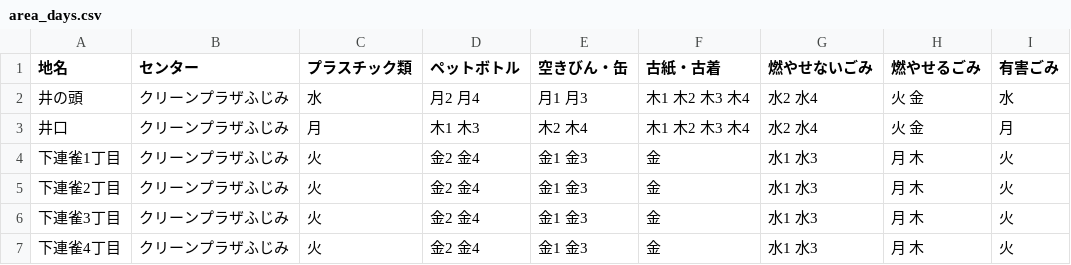
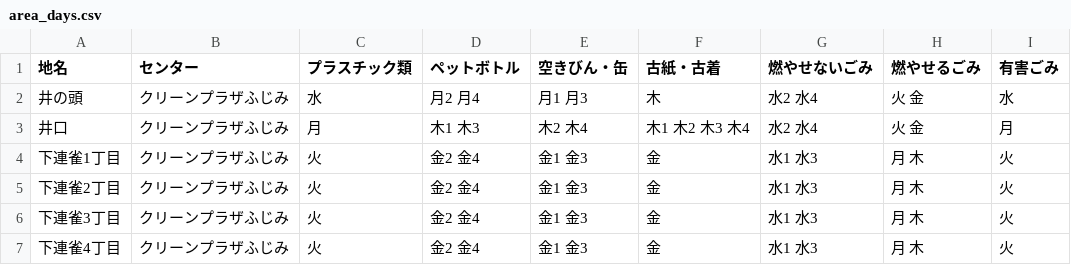
Before and after one commit to mitaka5374/5374, a CSV file: data/area_days.csv, drawn as a sheet; only a part is shown.

Commit message:
Update area_days.csv

```diff
--- a/data/area_days.csv
+++ b/data/area_days.csv
@@ -1,3 +1,3 @@
 地名,センター,プラスチック類,ペットボトル,空きびん・缶,古紙・古着,燃やせないごみ,燃やせるごみ,有害ごみ
-井の頭,クリーンプラザふじみ,水,月2 月4,月1 月3,木1 木2 木3 木4,水2 水4,火 金,水
+井の頭,クリーンプラザふじみ,水,月2 月4,月1 月3,木,水2 水4,火 金,水
 井口,クリーンプラザふじみ,月,木1 木3,木2 木4,木1 木2 木3 木4,水2 水4,火 金,月
```
